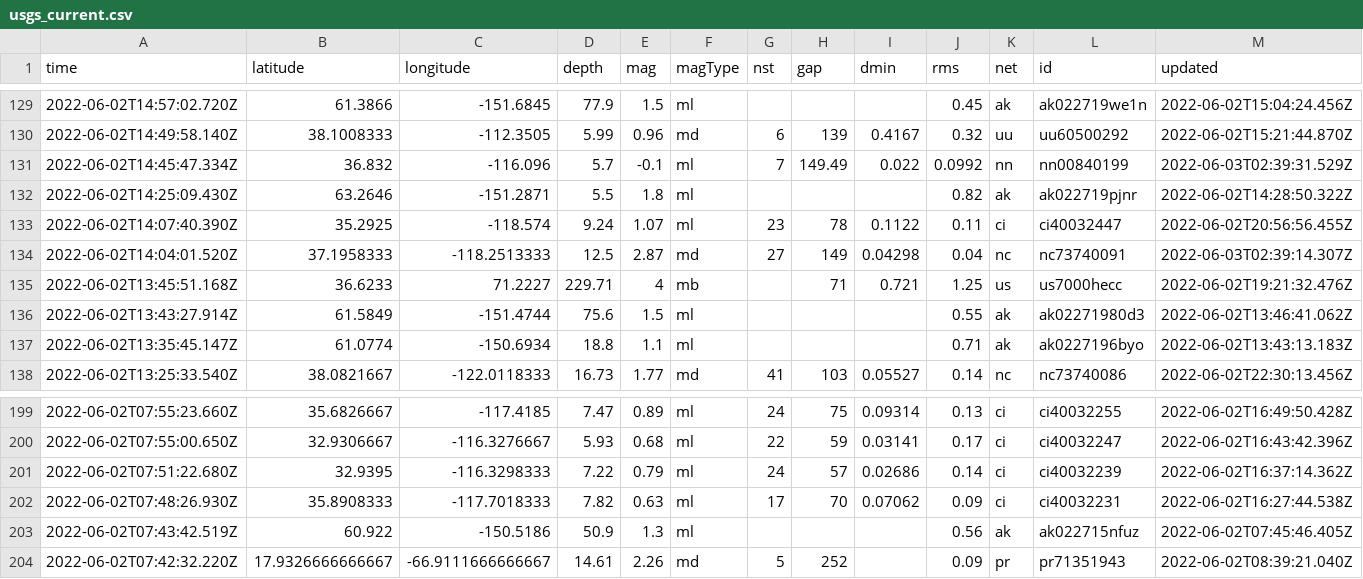
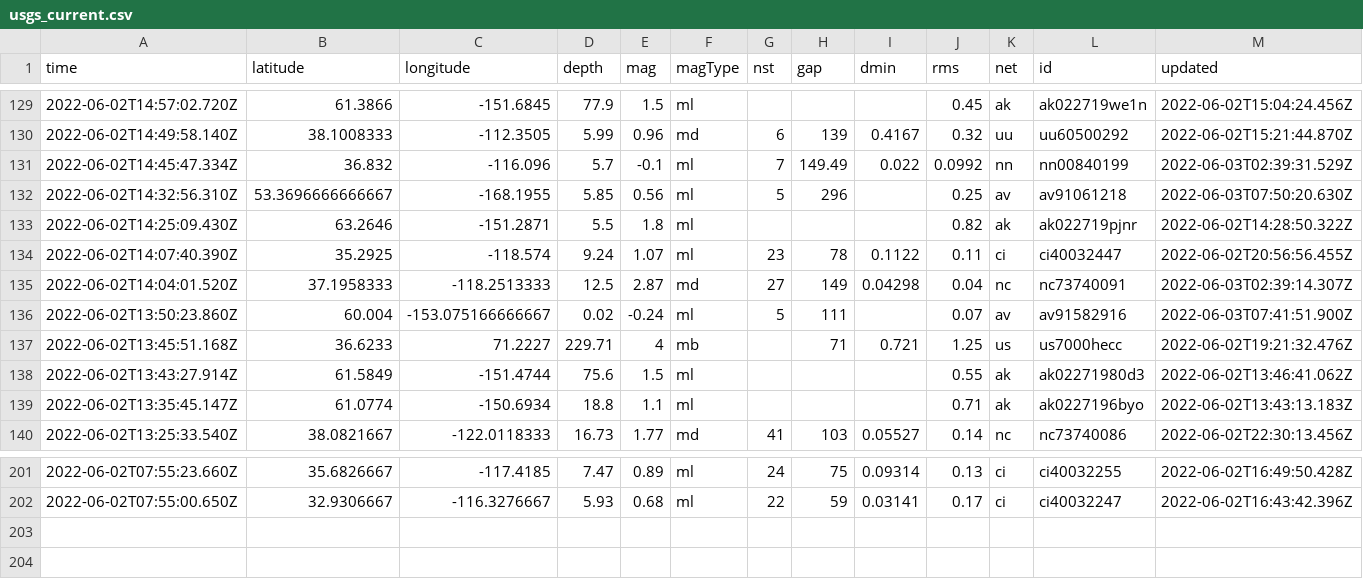
Before and after one commit to CHelmsenterprisenewscom/my-reporting-robot, a CSV file: usgs_current.csv, drawn as a sheet; only a part is shown, gaps mark what is left out; removed rows and columns are numbered as before the commit, all else as after; rows hold the shown columns only; the diff names each change by its address in the sheet, - before the commit and + after, or states it on an @@ line.

```diff
--- a/usgs_current.csv
+++ b/usgs_current.csv
+row 132: 2022-06-02T14:32:56.310Z | 53.3696666666667 | -168.1955 | 5.85 | 0.56 | ml | 5 | 296 |  | 0.25 | av | av91061218 | 2022-06-03T07:50:20.630Z
+row 136: 2022-06-02T13:50:23.860Z | 60.004 | -153.075166666667 | 0.02 | -0.24 | ml | 5 | 111 |  | 0.07 | av | av91582916 | 2022-06-03T07:41:51.900Z
-row 201: 2022-06-02T07:51:22.680Z | 32.9395 | -116.3298333 | 7.22 | 0.79 | ml | 24 | 57 | 0.02686 | 0.14 | ci | ci40032239 | 2022-06-02T16:37:14.362Z
-row 202: 2022-06-02T07:48:26.930Z | 35.8908333 | -117.7018333 | 7.82 | 0.63 | ml | 17 | 70 | 0.07062 | 0.09 | ci | ci40032231 | 2022-06-02T16:27:44.538Z
-row 203: 2022-06-02T07:43:42.519Z | 60.922 | -150.5186 | 50.9 | 1.3 | ml |  |  |  | 0.56 | ak | ak022715nfuz | 2022-06-02T07:45:46.405Z
-row 204: 2022-06-02T07:42:32.220Z | 17.9326666666667 | -66.9111666666667 | 14.61 | 2.26 | md | 5 | 252 |  | 0.09 | pr | pr71351943 | 2022-06-02T08:39:21.040Z
```
